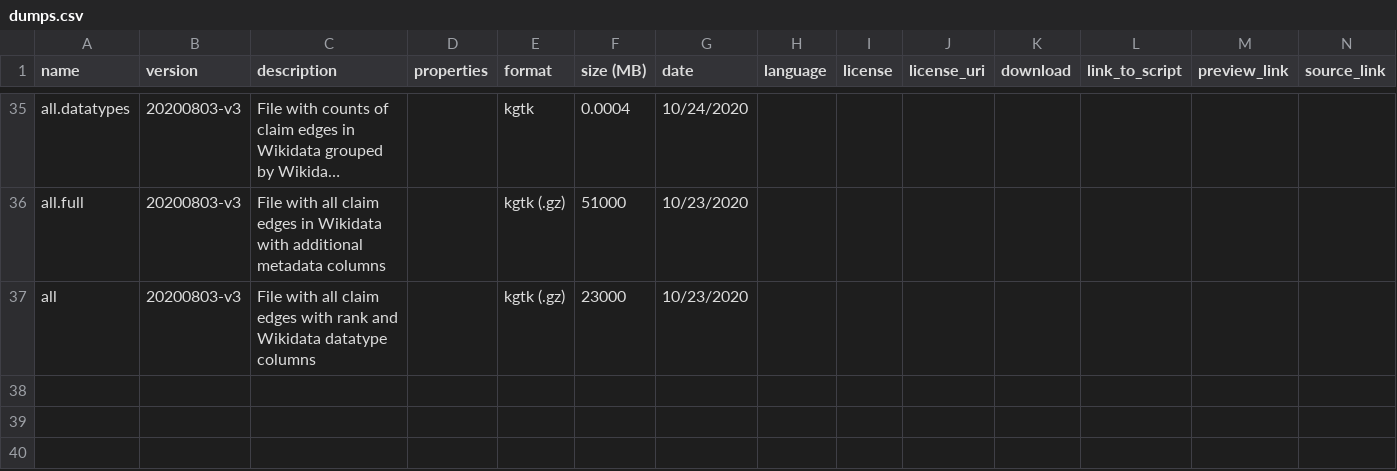
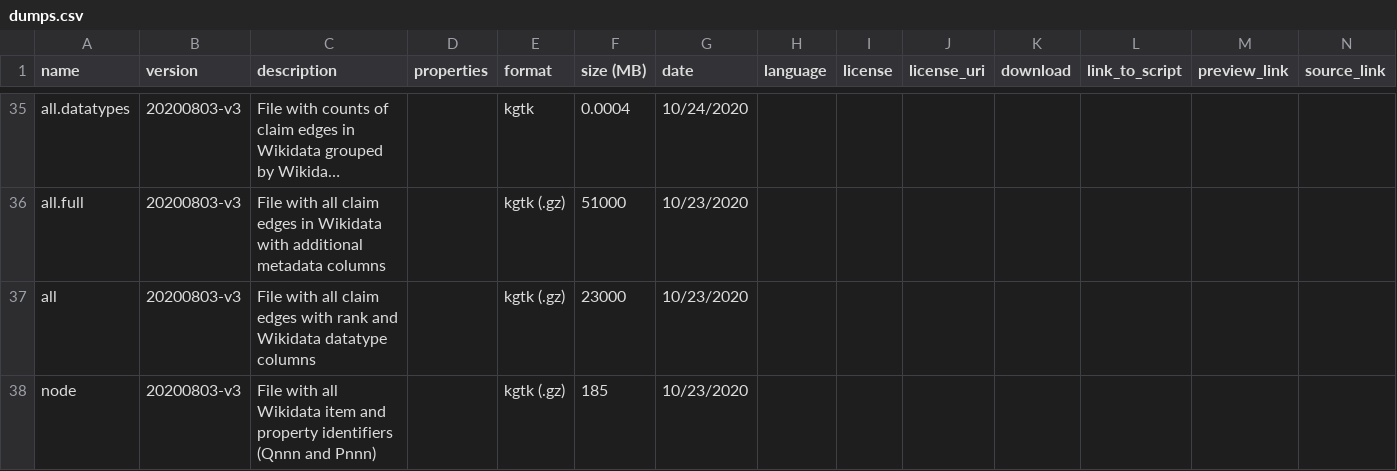
Before and after one commit to usc-isi-i2/wikidata-kgtk-releases, a CSV file: dumps.csv, drawn as a sheet; only a part is shown, gaps mark what is left out; long unchanged cells end in …; rows hold the shown columns only; the diff names each change by its address in the sheet, - before the commit and + after, or states it on an @@ line.

Commit message:
Update dumps.csv

```diff
--- a/dumps.csv
+++ b/dumps.csv
+row 38: node | 20200803-v3 | File with all Wikidata item and property identifiers (Qnnn and Pnnn) |  | kgtk (.gz) | 185 | 10/23/2020
```
